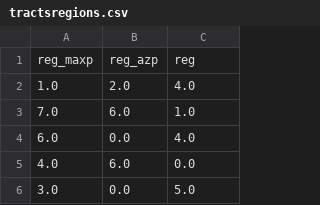
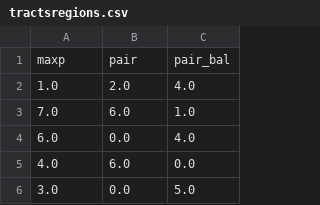
Before and after one commit to leonwebs/Community, a CSV file: data/tractsregions.csv, drawn as a sheet; only a part is shown; removed rows and columns are numbered as before the commit, all else as after; the diff names each change by its address in the sheet, - before the commit and + after, or states it on an @@ line.

```diff
--- a/data/tractsregions.csv
+++ b/data/tractsregions.csv
-row 1: reg_maxp | reg_azp | reg
+row 1: maxp | pair | pair_bal
```
Also changed, not shown: 9 other files.
